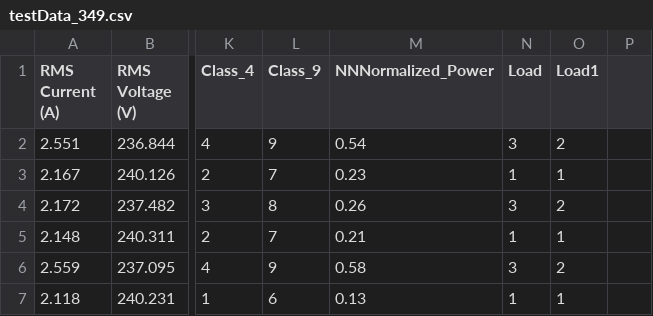
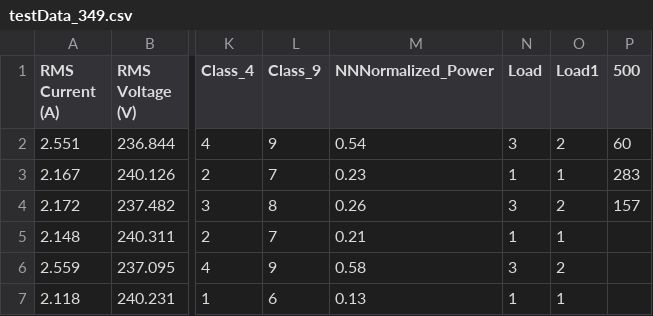
Before and after one commit to mahboobelahi/FASTory_Data_Collection_New, a CSV file: testData_349.csv, drawn as a sheet; only a part is shown, gaps mark what is left out; the diff names each change by its address in the sheet, - before the commit and + after, or states it on an @@ line.

```diff
--- a/testData_349.csv
+++ b/testData_349.csv
-P1: (empty)
+P1: 500
-P2 (500): (empty)
+P2 (500): 60
-P3 (500): (empty)
+P3 (500): 283
-P4 (500): (empty)
+P4 (500): 157
```
Also changed, not shown: 21 other files.
